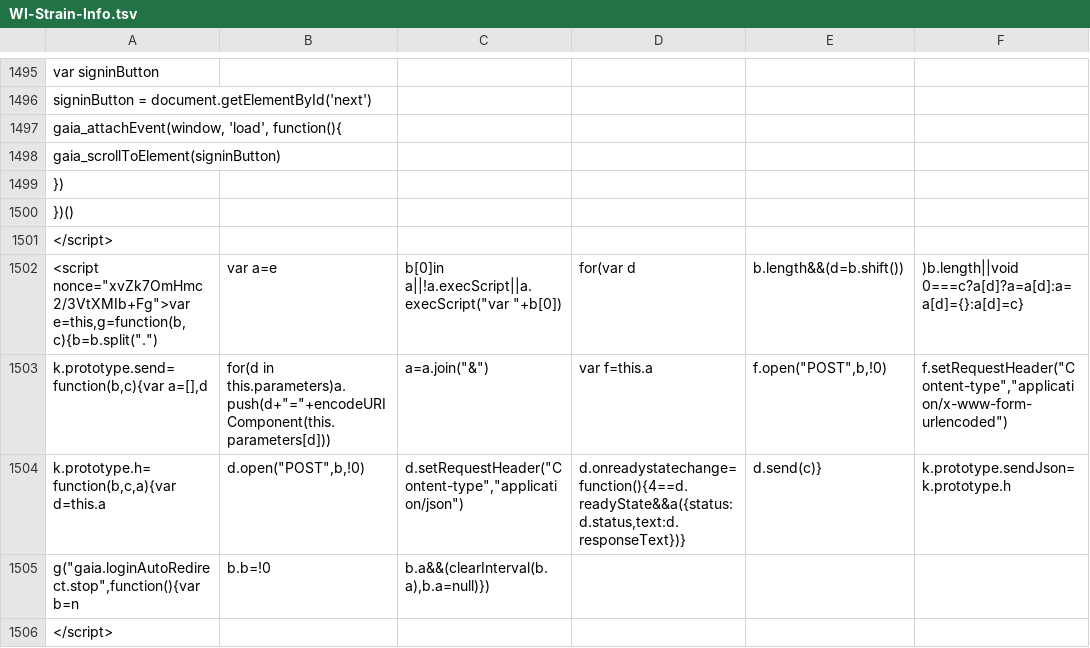
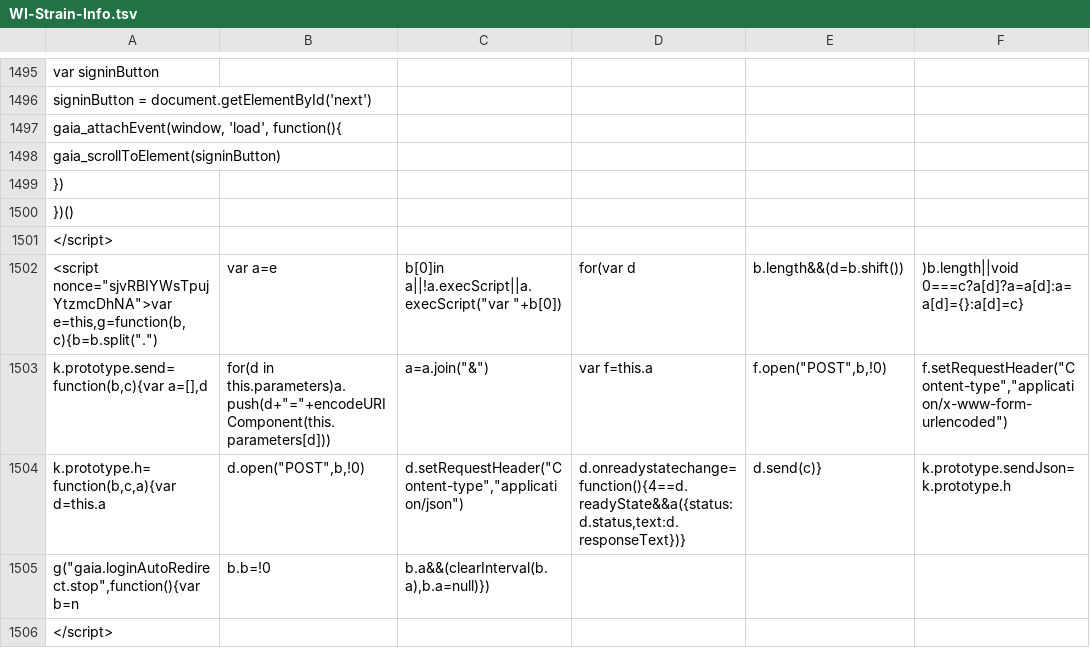
Before and after one commit to AndersenLab/WI-Strain-Info, a TSV file: WI-Strain-Info.tsv, drawn as a sheet; only a part is shown, gaps mark what is left out; the diff covers the shown part only; the diff names each change by its address in the sheet, - before the commit and + after, or states it on an @@ line.

```diff
--- a/WI-Strain-Info.tsv
+++ b/WI-Strain-Info.tsv
-A1502: <script nonce="xvZk7OmHmc2/3VtXMIb+Fg">var e=this,g=function(b,c){b=b.split(".")
+A1502: <script nonce="sjvRBIYWsTpujYtzmcDhNA">var e=this,g=function(b,c){b=b.split(".")
```
Also changed, not shown: 11 edited cells elsewhere in this file.
